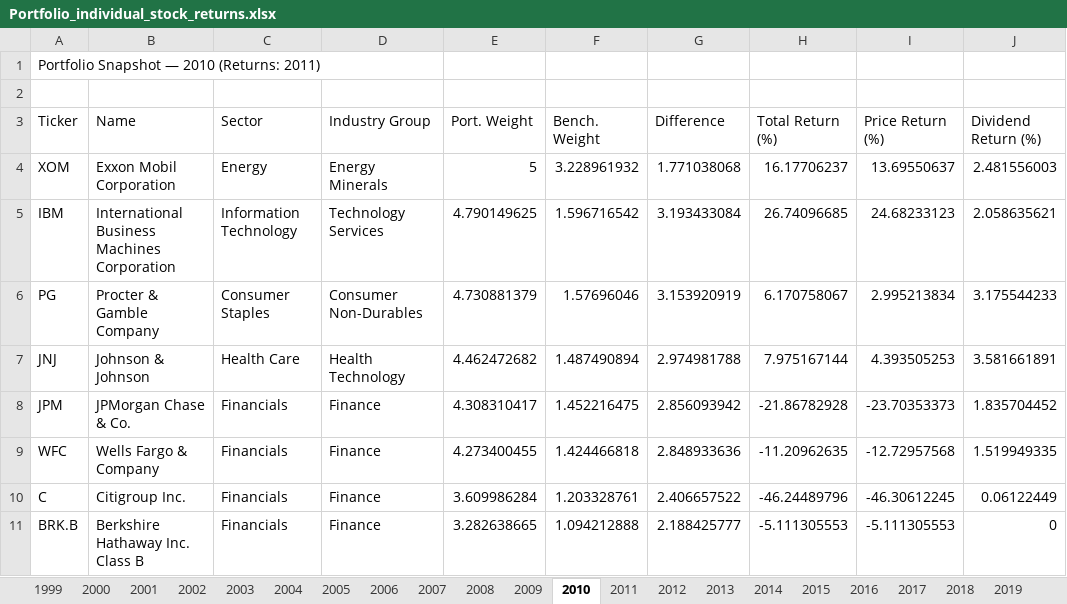
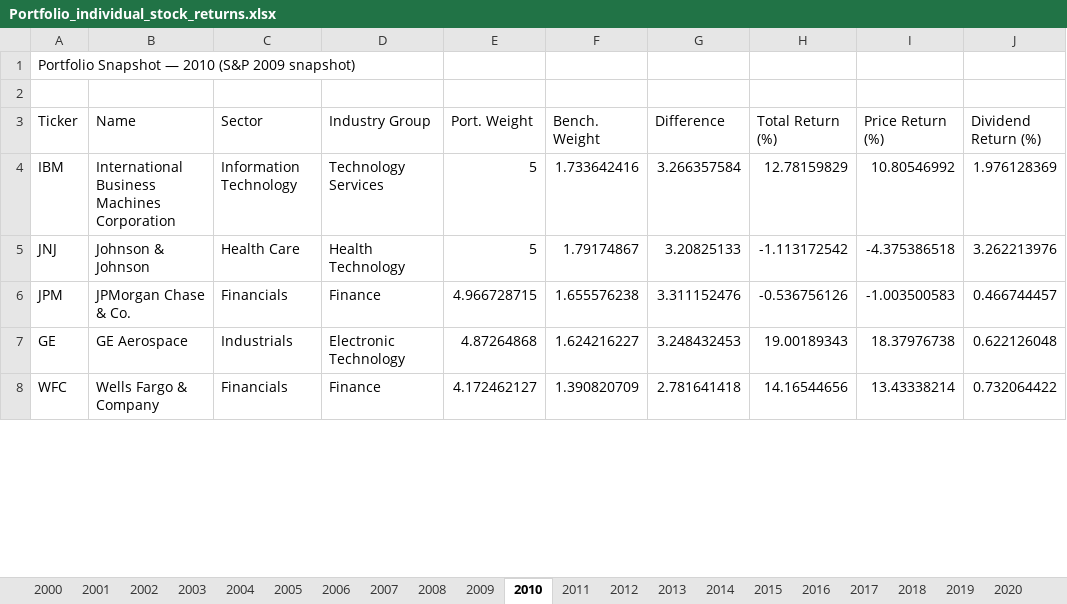
Before and after one commit to chapmanbeaird/active-share-backtest, an Excel workbook: results-excel/Portfolio_individual_stock_returns.xlsx, sheet 2010, drawn as a sheet; only a part is shown; values as stored, in another font and other column widths than the file's, no borders; removed rows and columns are numbered as before the commit, all else as after; the diff covers the shown part only; the diff names each change by its address in the sheet, - before the commit and + after, or states it on an @@ line.

```diff
--- a/results-excel/Portfolio_individual_stock_returns.xlsx (sheet 2010)
+++ b/results-excel/Portfolio_individual_stock_returns.xlsx (sheet 2010)
-sheet tab: 1999
-A1 (Ticker): Portfolio Snapshot — 2010 (Returns: 2011)
+A1 (Ticker): Portfolio Snapshot — 2010 (S&P 2009 snapshot)
-row 4: XOM | Exxon Mobil Corporation | Energy | Energy Minerals | 5 | 3.228961932 | 1.771038068 | 16.17706237 | 13.69550637 | 2.481556003
-E4 (Port. Weight): 4.790149625
+E4 (Port. Weight): 5
-F4 (Bench. Weight): 1.596716542
+F4 (Bench. Weight): 1.733642416
-G4 (Difference): 3.193433084
+G4 (Difference): 3.266357584
-H4 (Total Return (%)): 26.74096685
+H4 (Total Return (%)): 12.78159829
-I4 (Price Return (%)): 24.68233123
+I4 (Price Return (%)): 10.80546992
-J4 (Dividend Return (%)): 2.058635621
+J4 (Dividend Return (%)): 1.976128369
-row 6: PG | Procter & Gamble Company | Consumer Staples | Consumer Non-Durables | 4.730881379 | 1.57696046 | 3.153920919 | 6.170758067 | 2.995213834 | 3.175544233
-E5 (Port. Weight): 4.462472682
+E5 (Port. Weight): 5
-F5 (Bench. Weight): 1.487490894
+F5 (Bench. Weight): 1.79174867
-G5 (Difference): 2.974981788
+G5 (Difference): 3.20825133
-H5 (Total Return (%)): 7.975167144
+H5 (Total Return (%)): -1.113172542
-I5 (Price Return (%)): 4.393505253
+I5 (Price Return (%)): -4.375386518
-J5 (Dividend Return (%)): 3.581661891
+J5 (Dividend Return (%)): 3.262213976
-E6 (Port. Weight): 4.308310417
+E6 (Port. Weight): 4.966728715
-F6 (Bench. Weight): 1.452216475
+F6 (Bench. Weight): 1.655576238
-G6 (Difference): 2.856093942
+G6 (Difference): 3.311152476
-H6 (Total Return (%)): -21.86782928
+H6 (Total Return (%)): -0.536756126
-I6 (Price Return (%)): -23.70353373
+I6 (Price Return (%)): -1.003500583
-J6 (Dividend Return (%)): 1.835704452
+J6 (Dividend Return (%)): 0.466744457
+row 7: GE | GE Aerospace | Industrials | Electronic Technology | 4.87264868 | 1.624216227 | 3.248432453 | 19.00189343 | 18.37976738 | 0.622126048
-E8 (Port. Weight): 4.273400455
+E8 (Port. Weight): 4.172462127
-F8 (Bench. Weight): 1.424466818
+F8 (Bench. Weight): 1.390820709
-G8 (Difference): 2.848933636
+G8 (Difference): 2.781641418
-H8 (Total Return (%)): -11.20962635
+H8 (Total Return (%)): 14.16544656
-I8 (Price Return (%)): -12.72957568
+I8 (Price Return (%)): 13.43338214
-J8 (Dividend Return (%)): 1.519949335
+J8 (Dividend Return (%)): 0.732064422
-row 10: C | Citigroup Inc. | Financials | Finance | 3.609986284 | 1.203328761 | 2.406657522 | -46.24489796 | -46.30612245 | 0.06122449
-row 11: BRK.B | Berkshire Hathaway Inc. Class B | Financials | Finance | 3.282638665 | 1.094212888 | 2.188425777 | -5.111305553 | -5.111305553 | 0
```
Also changed, not shown: 39 added rows, 36 removed rows and 91 edited cells elsewhere in this sheet, sheet 2009, sheet 2017, sheet 2018, sheet 2016, sheet 2022, sheet 2006, 18 more sheets, other sheet tabs, results-excel/backtest_results.xlsx, results-excel/turnover_tax_analysis.xlsx, 39 other files.
